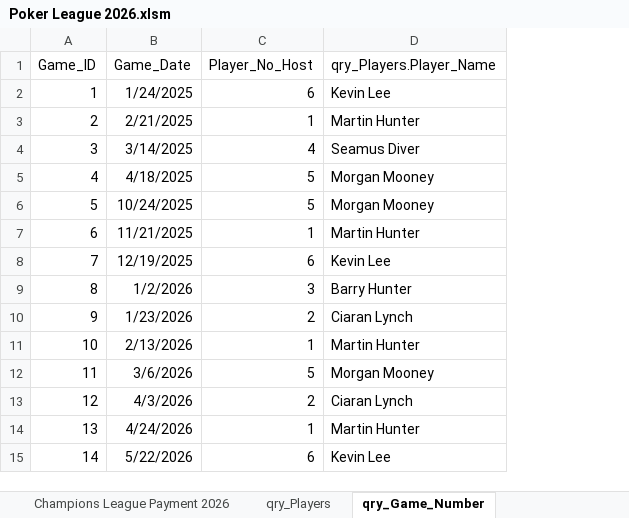
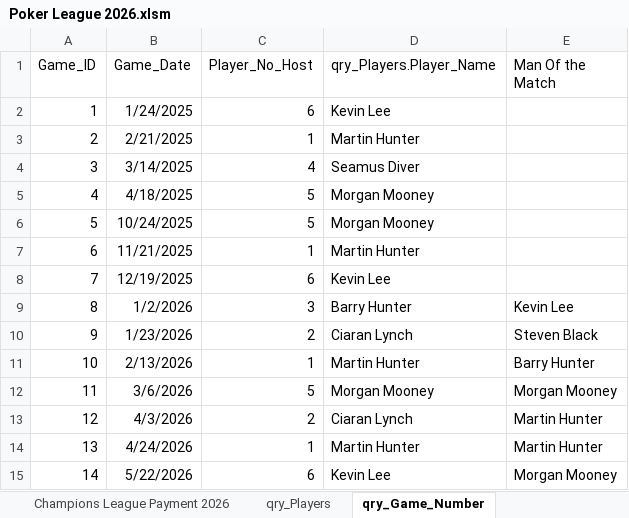
Before and after one commit to CLynch1-hub/the-2002-cardroom, an Excel workbook: data/Poker League 2026.xlsm, sheet qry_Game_Number, drawn as a sheet; values as stored, in another font and other column widths than the file's, no borders; table styles not drawn; the diff names each change by its address in the sheet, - before the commit and + after, or states it on an @@ line.

```diff
--- a/data/Poker League 2026.xlsm (sheet qry_Game_Number)
+++ b/data/Poker League 2026.xlsm (sheet qry_Game_Number)
+column E (Man Of the Match), rows 9-15: Kevin Lee | Steven Black | Barry Hunter | Morgan Mooney | Martin Hunter | Martin Hunter | Morgan Mooney
```
Also changed, not shown: sheet Champions League Payment 2026, sheet qry_Player_Game_Stats_2026, charts or pictures.
